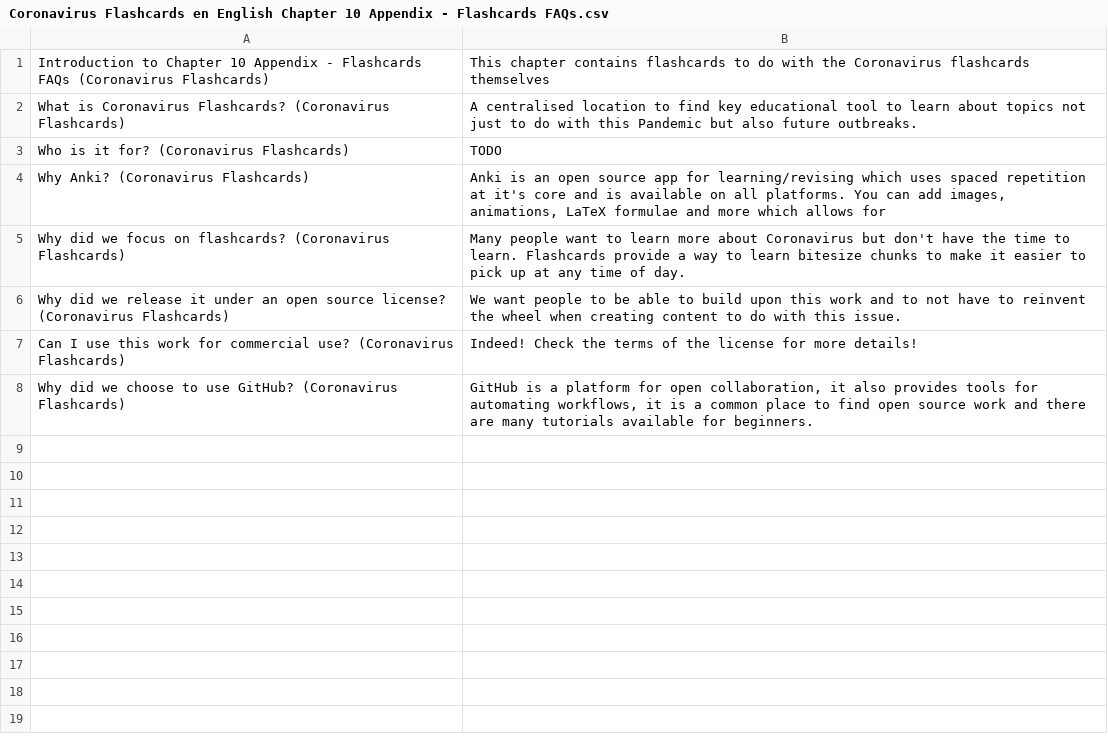
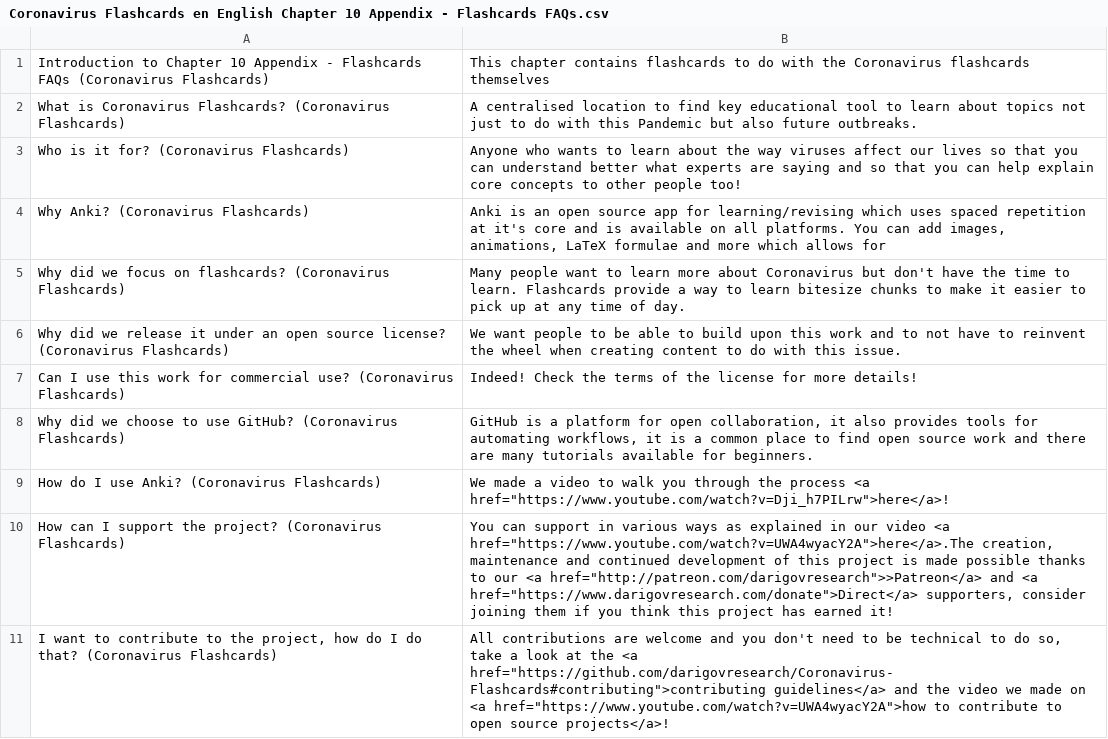
Before and after one commit to darigovresearch/Coronavirus-Flashcards, a CSV file: en/Coronavirus Flashcards en English Chapter 10 Appendix - Flashcards FAQs.csv, drawn as a sheet.

```diff
--- a/en/Coronavirus Flashcards en English Chapter 10 Appendix - Flashcards FAQs.csv
+++ b/en/Coronavirus Flashcards en English Chapter 10 Appendix - Flashcards FAQs.csv
@@ -2,3 +2,3 @@ Introduction to Chapter 10 Appendix - Flashcards FAQs (Coronavirus Flashcards)|T
 What is Coronavirus Flashcards? (Coronavirus Flashcards)|A centralised location to find key educational tool to learn about topics not just to do with this Pandemic but also future outbreaks.
-Who is it for? (Coronavirus Flashcards)|TODO
+Who is it for? (Coronavirus Flashcards)|Anyone who wants to learn about the way viruses affect our lives so that you can understand better what experts are saying and so that you can help explain core concepts to other people too!
 Why Anki? (Coronavirus Flashcards)|Anki is an open source app for learning/revising which uses spaced repetition at it's core and is available on all platforms. You can add images, animations, LaTeX formulae and more which allows for
@@ -8 +8,4 @@ Can I use this work for commercial use? (Coronavirus Flashcards)|Indeed! Check t
 Why did we choose to use GitHub? (Coronavirus Flashcards)|GitHub is a platform for open collaboration, it also provides tools for automating workflows, it is a common place to find open source work and there are many tutorials available for beginners.
+How do I use Anki? (Coronavirus Flashcards)|We made a video to walk you through the process <a href="https://www.youtube.com/watch?v=Dji_h7PILrw">here</a>!
+How can I support the project? (Coronavirus Flashcards)|You can support in various ways as explained in our video <a href="https://www.youtube.com/watch?v=UWA4wyacY2A">here</a>.The creation, maintenance and continued development of this project is made possible thanks to our <a href="http://patreon.com/darigovresearch">>Patreon</a> and <a href="https://www.darigovresearch.com/donate">Direct</a> supporters, consider joining them if you think this project has earned it!
+I want to contribute to the project, how do I do that? (Coronavirus Flashcards)|All contributions are welcome and you don't need to be technical to do so, take a look at the <a href="https://github.com/darigovresearch/Coronavirus-Flashcards#contributing">contributing guidelines</a> and the video we made on <a href="https://www.youtube.com/watch?v=UWA4wyacY2A">how to contribute to open source projects</a>!
```
Also changed, not shown: en/Coronavirus Flashcards en English Chapter 1 Glossary of terms.csv, en/Coronavirus Flashcards en English Chapter 2 History of Epidemics.csv, 3 other files.
